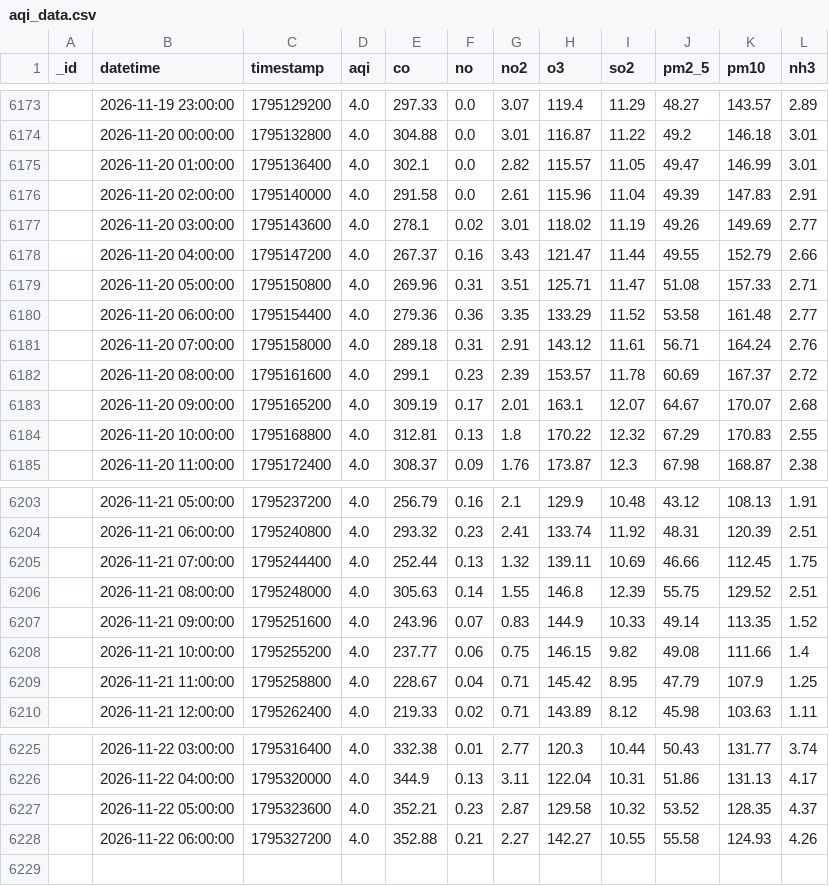
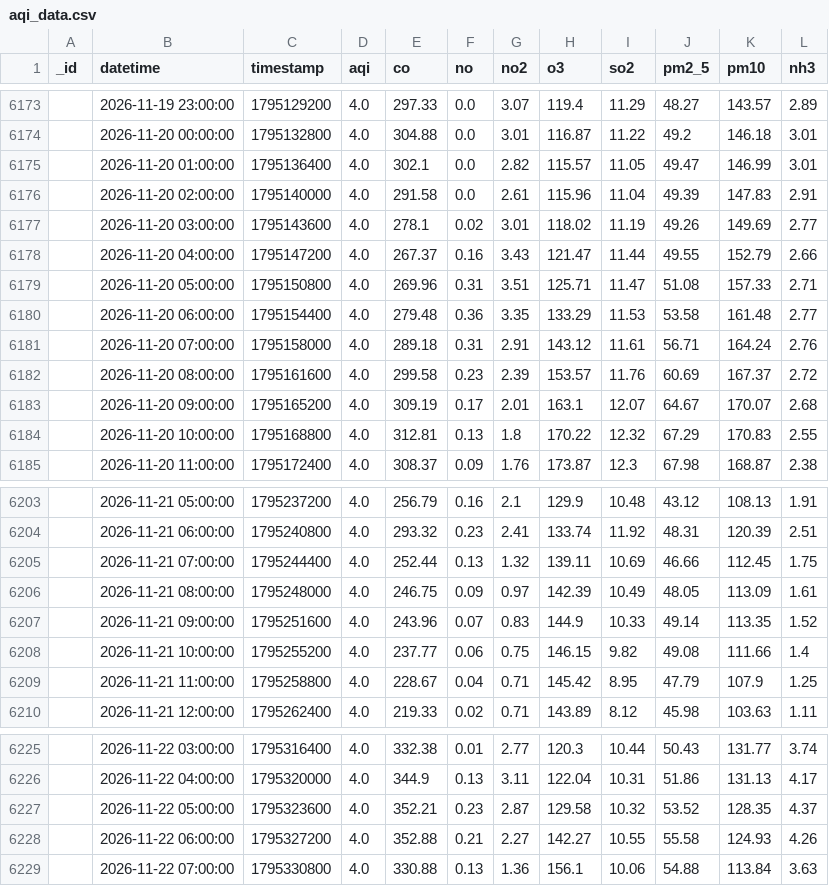
Before and after one commit to uzairharoon-dev/AQI-Predictor-End-to-End-ML-Pipeline-, a CSV file: data/aqi_data.csv, drawn as a sheet; only a part is shown, gaps mark what is left out.

```diff
--- a/data/aqi_data.csv
+++ b/data/aqi_data.csv
@@ -6179,5 +6179,5 @@ _id,datetime,timestamp,aqi,co,no,no2,o3,so2,pm2_5,pm10,nh3
 ,2026-11-20 05:00:00,1795150800,4.0,269.96,0.31,3.51,125.71,11.47,51.08,157.33,2.71
-,2026-11-20 06:00:00,1795154400,4.0,279.36,0.36,3.35,133.29,11.52,53.58,161.48,2.77
+,2026-11-20 06:00:00,1795154400,4.0,279.48,0.36,3.35,133.29,11.53,53.58,161.48,2.77
 ,2026-11-20 07:00:00,1795158000,4.0,289.18,0.31,2.91,143.12,11.61,56.71,164.24,2.76
-,2026-11-20 08:00:00,1795161600,4.0,299.1,0.23,2.39,153.57,11.78,60.69,167.37,2.72
+,2026-11-20 08:00:00,1795161600,4.0,299.58,0.23,2.39,153.57,11.76,60.69,167.37,2.72
 ,2026-11-20 09:00:00,1795165200,4.0,309.19,0.17,2.01,163.1,12.07,64.67,170.07,2.68
@@ -6205,3 +6205,3 @@ _id,datetime,timestamp,aqi,co,no,no2,o3,so2,pm2_5,pm10,nh3
 ,2026-11-21 07:00:00,1795244400,4.0,252.44,0.13,1.32,139.11,10.69,46.66,112.45,1.75
-,2026-11-21 08:00:00,1795248000,4.0,305.63,0.14,1.55,146.8,12.39,55.75,129.52,2.51
+,2026-11-21 08:00:00,1795248000,4.0,246.75,0.09,0.97,142.39,10.49,48.05,113.09,1.61
 ,2026-11-21 09:00:00,1795251600,4.0,243.96,0.07,0.83,144.9,10.33,49.14,113.35,1.52
@@ -6228 +6228,2 @@ _id,datetime,timestamp,aqi,co,no,no2,o3,so2,pm2_5,pm10,nh3
 ,2026-11-22 06:00:00,1795327200,4.0,352.88,0.21,2.27,142.27,10.55,55.58,124.93,4.26
+,2026-11-22 07:00:00,1795330800,4.0,330.88,0.13,1.36,156.1,10.06,54.88,113.84,3.63
```
Also changed, not shown: 1 other file.
